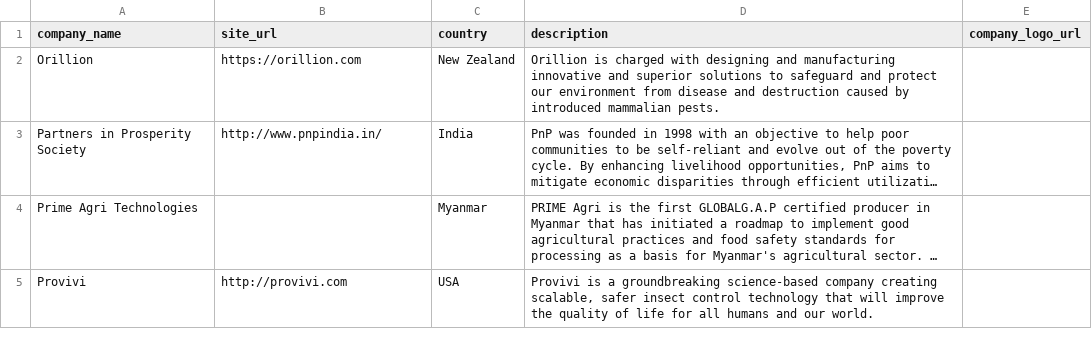
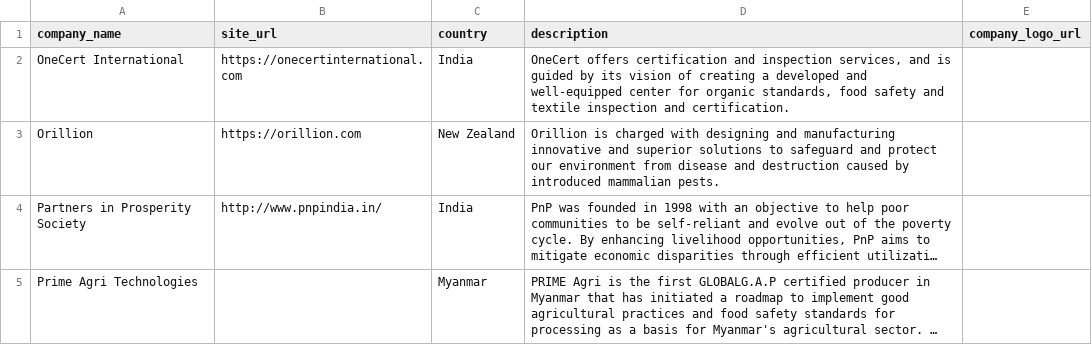
Before and after one commit to sustainablericeplatform/sustainablericeplatform.github.io, a CSV file: _data/srp_members_list_3.csv, drawn as a sheet; only a part is shown; the shorter side is filled out with more unchanged rows; long unchanged cells end in …; the diff names each change by its address in the sheet, - before the commit and + after, or states it on an @@ line.

Commit message:
Update srp_members_list_3.csv

```diff
--- a/_data/srp_members_list_3.csv
+++ b/_data/srp_members_list_3.csv
+row 2: OneCert International | https://onecertinternational.com | India | OneCert offers certification and inspection services, and is guided by its vision of creating a developed and well-equipped center for organic standards, food safety and textile inspection and certification.
```
